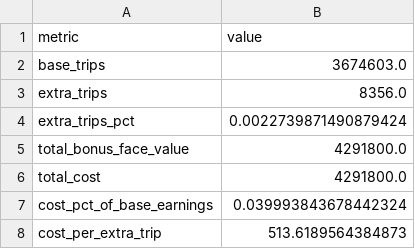
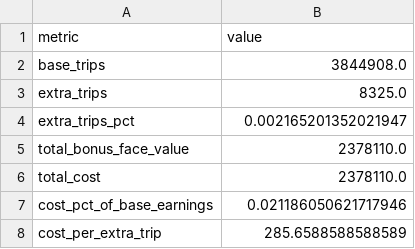
Before and after one commit to JulianStreyczek/data-driven-incentive-design, a CSV file: outputs/incentive_simulation_summary.csv, drawn as a sheet.

```diff
--- a/outputs/incentive_simulation_summary.csv
+++ b/outputs/incentive_simulation_summary.csv
@@ -1,8 +1,8 @@
 metric,value
-base_trips,3674603.0
-extra_trips,8356.0
-extra_trips_pct,0.0022739871490879424
-total_bonus_face_value,4291800.0
-total_cost,4291800.0
-cost_pct_of_base_earnings,0.039993843678442324
-cost_per_extra_trip,513.6189564384873
+base_trips,3844908.0
+extra_trips,8325.0
+extra_trips_pct,0.002165201352021947
+total_bonus_face_value,2378110.0
+total_cost,2378110.0
+cost_pct_of_base_earnings,0.021186050621717946
+cost_per_extra_trip,285.6588588588589
```
Also changed, not shown: outputs/driver_day_model_summary.csv, 7 other files.
